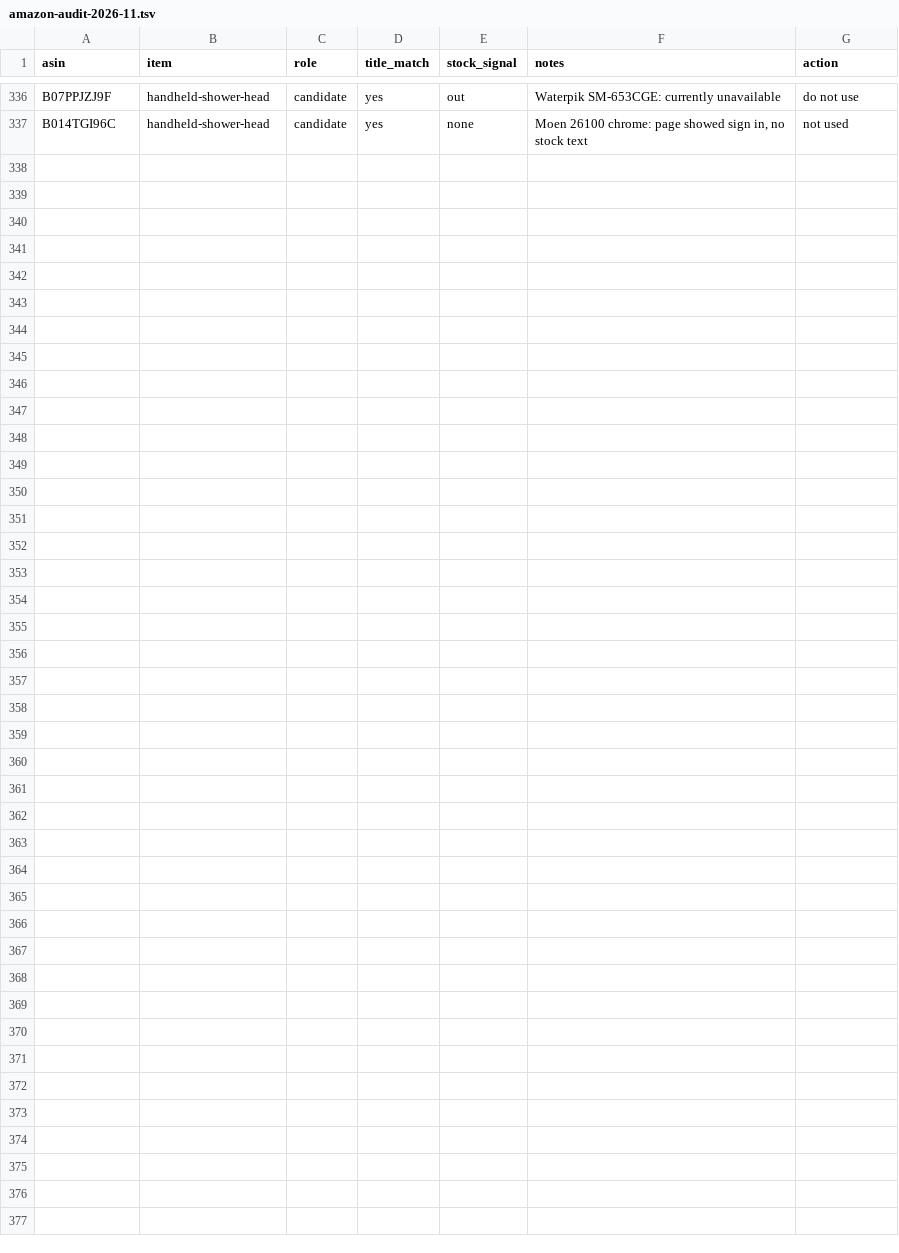
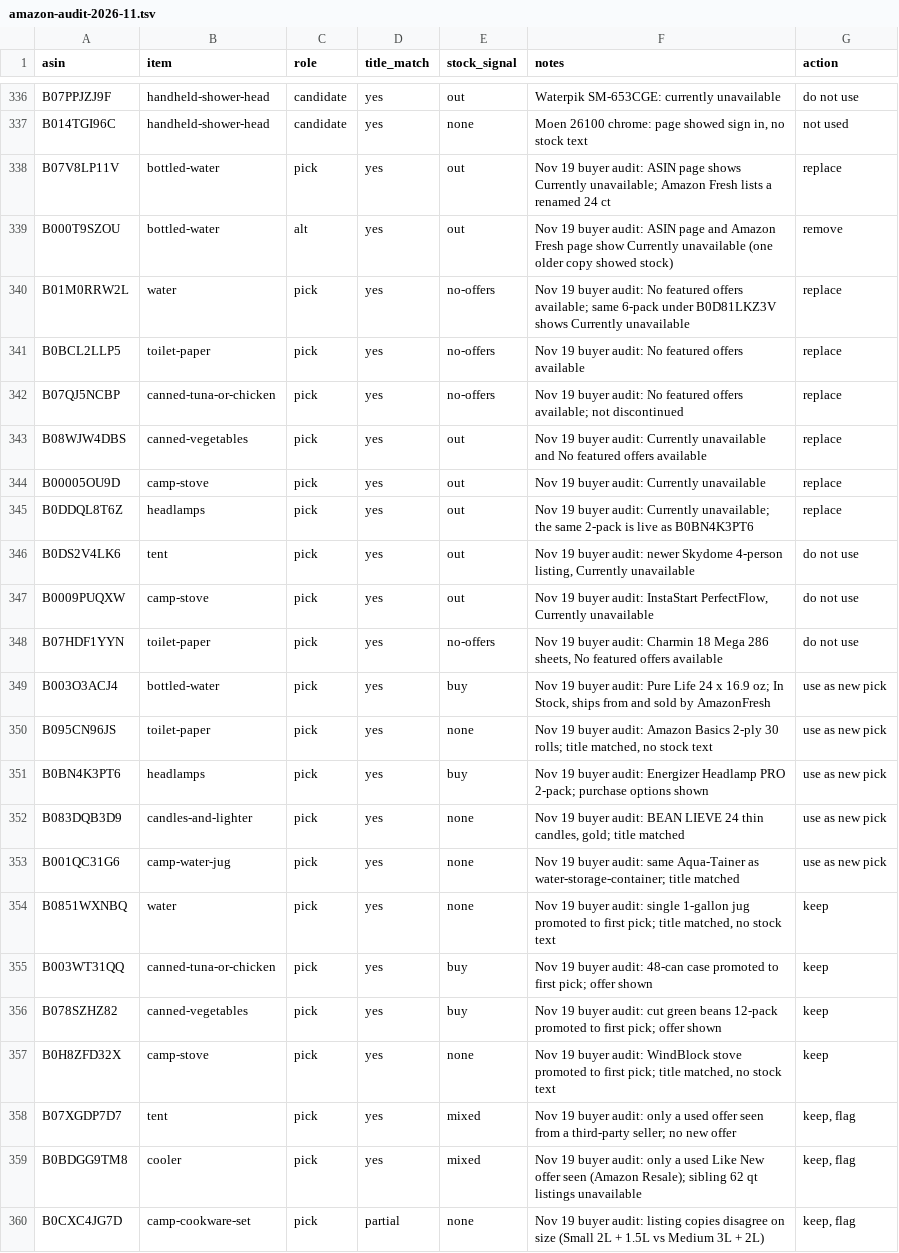
Before and after one commit to djvaughn22/pleasebeready, a TSV file: docs/audit/amazon-audit-2026-11.tsv, drawn as a sheet; only a part is shown, gaps mark what is left out; the diff names each change by its address in the sheet, - before the commit and + after, or states it on an @@ line.

```diff
--- a/docs/audit/amazon-audit-2026-11.tsv
+++ b/docs/audit/amazon-audit-2026-11.tsv
+row 338: B07V8LP11V | bottled-water | pick | yes | out | Nov 19 buyer audit: ASIN page shows Currently unavailable; Amazon Fresh lists a renamed 24 ct | replace
+row 339: B000T9SZOU | bottled-water | alt | yes | out | Nov 19 buyer audit: ASIN page and Amazon Fresh page show Currently unavailable (one older copy showed stock) | remove
+row 340: B01M0RRW2L | water | pick | yes | no-offers | Nov 19 buyer audit: No featured offers available; same 6-pack under B0D81LKZ3V shows Currently unavailable | replace
+row 341: B0BCL2LLP5 | toilet-paper | pick | yes | no-offers | Nov 19 buyer audit: No featured offers available | replace
+row 342: B07QJ5NCBP | canned-tuna-or-chicken | pick | yes | no-offers | Nov 19 buyer audit: No featured offers available; not discontinued | replace
+row 343: B08WJW4DBS | canned-vegetables | pick | yes | out | Nov 19 buyer audit: Currently unavailable and No featured offers available | replace
+row 344: B00005OU9D | camp-stove | pick | yes | out | Nov 19 buyer audit: Currently unavailable | replace
+row 345: B0DDQL8T6Z | headlamps | pick | yes | out | Nov 19 buyer audit: Currently unavailable; the same 2-pack is live as B0BN4K3PT6 | replace
+row 346: B0DS2V4LK6 | tent | pick | yes | out | Nov 19 buyer audit: newer Skydome 4-person listing, Currently unavailable | do not use
+row 347: B0009PUQXW | camp-stove | pick | yes | out | Nov 19 buyer audit: InstaStart PerfectFlow, Currently unavailable | do not use
+row 348: B07HDF1YYN | toilet-paper | pick | yes | no-offers | Nov 19 buyer audit: Charmin 18 Mega 286 sheets, No featured offers available | do not use
+row 349: B003O3ACJ4 | bottled-water | pick | yes | buy | Nov 19 buyer audit: Pure Life 24 x 16.9 oz; In Stock, ships from and sold by AmazonFresh | use as new pick
+row 350: B095CN96JS | toilet-paper | pick | yes | none | Nov 19 buyer audit: Amazon Basics 2-ply 30 rolls; title matched, no stock text | use as new pick
+row 351: B0BN4K3PT6 | headlamps | pick | yes | buy | Nov 19 buyer audit: Energizer Headlamp PRO 2-pack; purchase options shown | use as new pick
+row 352: B083DQB3D9 | candles-and-lighter | pick | yes | none | Nov 19 buyer audit: BEAN LIEVE 24 thin candles, gold; title matched | use as new pick
+row 353: B001QC31G6 | camp-water-jug | pick | yes | none | Nov 19 buyer audit: same Aqua-Tainer as water-storage-container; title matched | use as new pick
+row 354: B0851WXNBQ | water | pick | yes | none | Nov 19 buyer audit: single 1-gallon jug promoted to first pick; title matched, no stock text | keep
+row 355: B003WT31QQ | canned-tuna-or-chicken | pick | yes | buy | Nov 19 buyer audit: 48-can case promoted to first pick; offer shown | keep
+row 356: B078SZHZ82 | canned-vegetables | pick | yes | buy | Nov 19 buyer audit: cut green beans 12-pack promoted to first pick; offer shown | keep
+row 357: B0H8ZFD32X | camp-stove | pick | yes | none | Nov 19 buyer audit: WindBlock stove promoted to first pick; title matched, no stock text | keep
+row 358: B07XGDP7D7 | tent | pick | yes | mixed | Nov 19 buyer audit: only a used offer seen from a third-party seller; no new offer | keep, flag
+row 359: B0BDGG9TM8 | cooler | pick | yes | mixed | Nov 19 buyer audit: only a used Like New offer seen (Amazon Resale); sibling 62 qt listings unavailable | keep, flag
+row 360: B0CXC4JG7D | camp-cookware-set | pick | partial | none | Nov 19 buyer audit: listing copies disagree on size (Small 2L + 1.5L vs Medium 3L + 2L) | keep, flag
```
Also changed, not shown: 27 other files.
